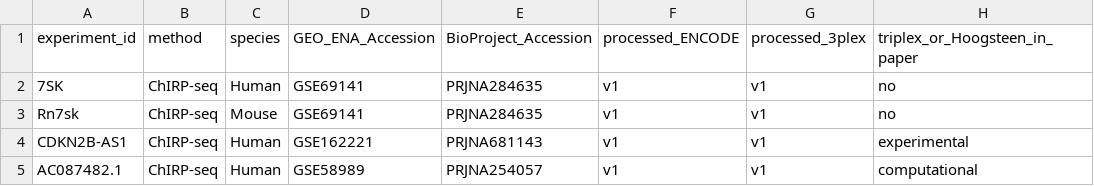
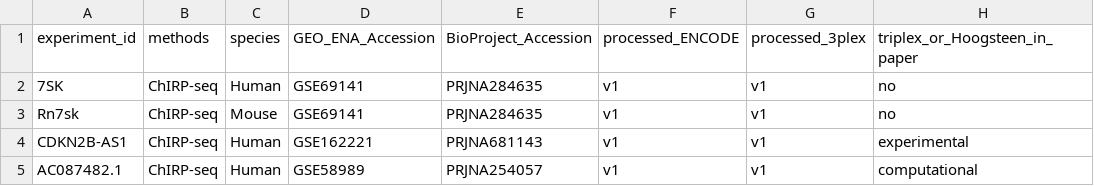
Before and after one commit to molinerisLab/RNABSdb, a TSV file: _data/experiments_table_full.tsv, drawn as a sheet; only a part is shown; the diff names each change by its address in the sheet, - before the commit and + after, or states it on an @@ line.

Commit message:
test

```diff
--- a/_data/experiments_table_full.tsv
+++ b/_data/experiments_table_full.tsv
-B1: method
+B1: methods
```
